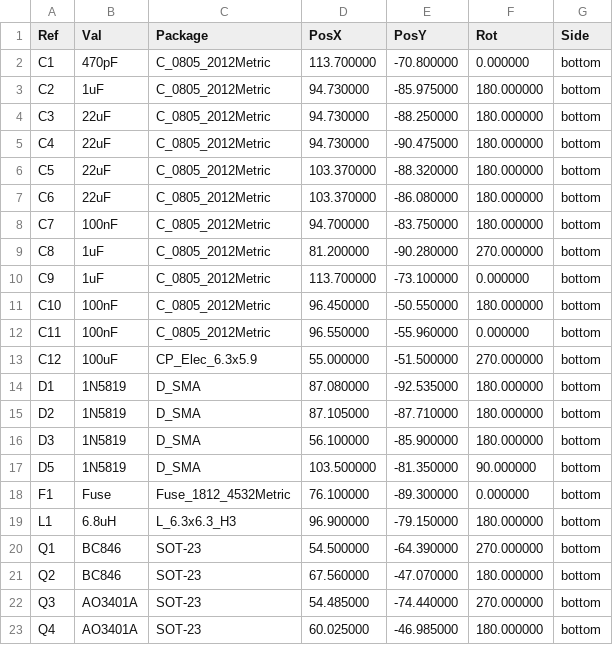
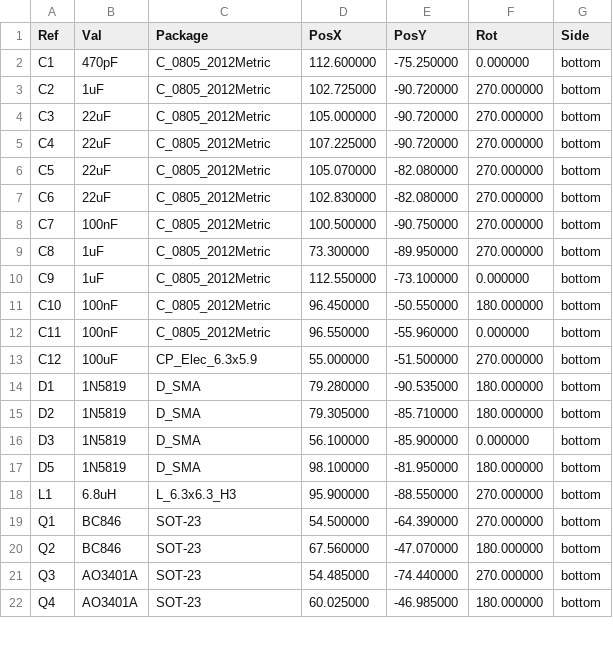
Before and after one commit to gvoigtlaender/RaspberryPi_UPS_HAT, a CSV file: hw/gerber/RaspberryPi_UPS_HAT-bottom-pos.csv, drawn as a sheet; only a part is shown; the diff covers the shown part only.

```diff
--- a/hw/gerber/RaspberryPi_UPS_HAT-bottom-pos.csv
+++ b/hw/gerber/RaspberryPi_UPS_HAT-bottom-pos.csv
@@ -1,11 +1,11 @@
 Ref,Val,Package,PosX,PosY,Rot,Side
-"C1","470pF","C_0805_2012Metric",113.700000,-70.800000,0.000000,bottom
-"C2","1uF","C_0805_2012Metric",94.730000,-85.975000,180.000000,bottom
-"C3","22uF","C_0805_2012Metric",94.730000,-88.250000,180.000000,bottom
-"C4","22uF","C_0805_2012Metric",94.730000,-90.475000,180.000000,bottom
-"C5","22uF","C_0805_2012Metric",103.370000,-88.320000,180.000000,bottom
-"C6","22uF","C_0805_2012Metric",103.370000,-86.080000,180.000000,bottom
-"C7","100nF","C_0805_2012Metric",94.700000,-83.750000,180.000000,bottom
-"C8","1uF","C_0805_2012Metric",81.200000,-90.280000,270.000000,bottom
-"C9","1uF","C_0805_2012Metric",113.700000,-73.100000,0.000000,bottom
+"C1","470pF","C_0805_2012Metric",112.600000,-75.250000,0.000000,bottom
+"C2","1uF","C_0805_2012Metric",102.725000,-90.720000,270.000000,bottom
+"C3","22uF","C_0805_2012Metric",105.000000,-90.720000,270.000000,bottom
+"C4","22uF","C_0805_2012Metric",107.225000,-90.720000,270.000000,bottom
+"C5","22uF","C_0805_2012Metric",105.070000,-82.080000,270.000000,bottom
+"C6","22uF","C_0805_2012Metric",102.830000,-82.080000,270.000000,bottom
+"C7","100nF","C_0805_2012Metric",100.500000,-90.750000,270.000000,bottom
+"C8","1uF","C_0805_2012Metric",73.300000,-89.950000,270.000000,bottom
+"C9","1uF","C_0805_2012Metric",112.550000,-73.100000,0.000000,bottom
 "C10","100nF","C_0805_2012Metric",96.450000,-50.550000,180.000000,bottom
@@ -13,8 +13,7 @@ Ref,Val,Package,PosX,PosY,Rot,Side
 "C12","100uF","CP_Elec_6.3x5.9",55.000000,-51.500000,270.000000,bottom
-"D1","1N5819","D_SMA",87.080000,-92.535000,180.000000,bottom
-"D2","1N5819","D_SMA",87.105000,-87.710000,180.000000,bottom
-"D3","1N5819","D_SMA",56.100000,-85.900000,180.000000,bottom
-"D5","1N5819","D_SMA",103.500000,-81.350000,90.000000,bottom
-"F1","Fuse","Fuse_1812_4532Metric",76.100000,-89.300000,0.000000,bottom
-"L1","6.8uH","L_6.3x6.3_H3",96.900000,-79.150000,180.000000,bottom
+"D1","1N5819","D_SMA",79.280000,-90.535000,180.000000,bottom
+"D2","1N5819","D_SMA",79.305000,-85.710000,180.000000,bottom
+"D3","1N5819","D_SMA",56.100000,-85.900000,0.000000,bottom
+"D5","1N5819","D_SMA",98.100000,-81.950000,180.000000,bottom
+"L1","6.8uH","L_6.3x6.3_H3",95.900000,-88.550000,270.000000,bottom
 "Q1","BC846","SOT-23",54.500000,-64.390000,270.000000,bottom
```
Also changed, not shown: 2 added rows and 31 edited cells elsewhere in this file, hw/RaspberryPi_UPS_HAT.csv, hw/gerber/RaspberryPi_UPS_HAT-top-pos.csv, 22 other files.
